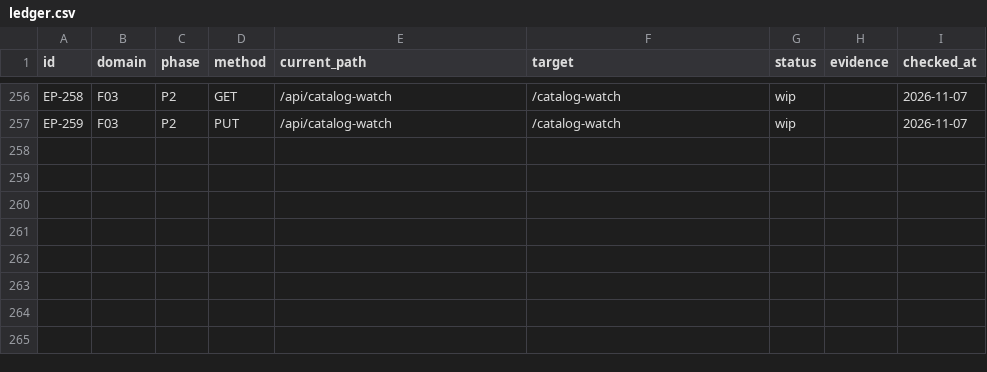
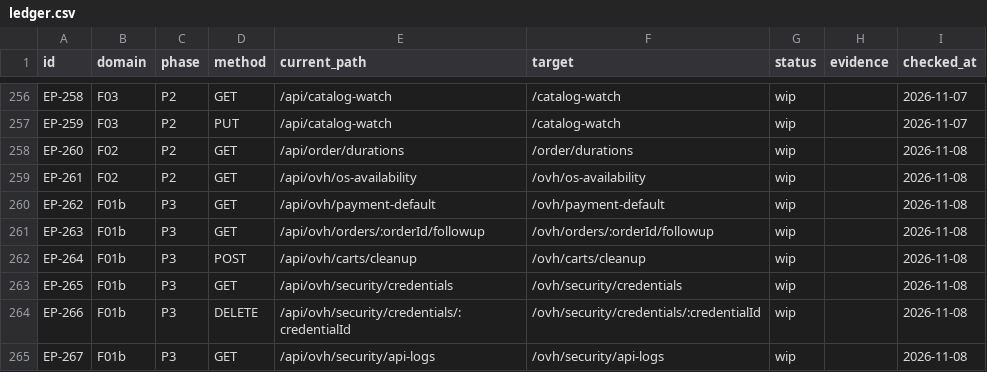
Before and after one commit to coolci/OVH_WEBUI, a CSV file: docs/prd-v2/progress/ledger.csv, drawn as a sheet; only a part is shown, gaps mark what is left out.

```diff
--- a/docs/prd-v2/progress/ledger.csv
+++ b/docs/prd-v2/progress/ledger.csv
@@ -257 +257,9 @@ EP-258,F03,P2,GET,/api/catalog-watch,/catalog-watch,wip,,2026-11-07
 EP-259,F03,P2,PUT,/api/catalog-watch,/catalog-watch,wip,,2026-11-07
+EP-260,F02,P2,GET,/api/order/durations,/order/durations,wip,,2026-11-08
+EP-261,F02,P2,GET,/api/ovh/os-availability,/ovh/os-availability,wip,,2026-11-08
+EP-262,F01b,P3,GET,/api/ovh/payment-default,/ovh/payment-default,wip,,2026-11-08
+EP-263,F01b,P3,GET,/api/ovh/orders/:orderId/followup,/ovh/orders/:orderId/followup,wip,,2026-11-08
+EP-264,F01b,P3,POST,/api/ovh/carts/cleanup,/ovh/carts/cleanup,wip,,2026-11-08
+EP-265,F01b,P3,GET,/api/ovh/security/credentials,/ovh/security/credentials,wip,,2026-11-08
+EP-266,F01b,P3,DELETE,/api/ovh/security/credentials/:credentialId,/ovh/security/credentials/:credentialId,wip,,2026-11-08
+EP-267,F01b,P3,GET,/api/ovh/security/api-logs,/ovh/security/api-logs,wip,,2026-11-08
```
Also changed, not shown: docs/ovh-api/endpoints.csv, progress/ledger.csv, 22 other files.
